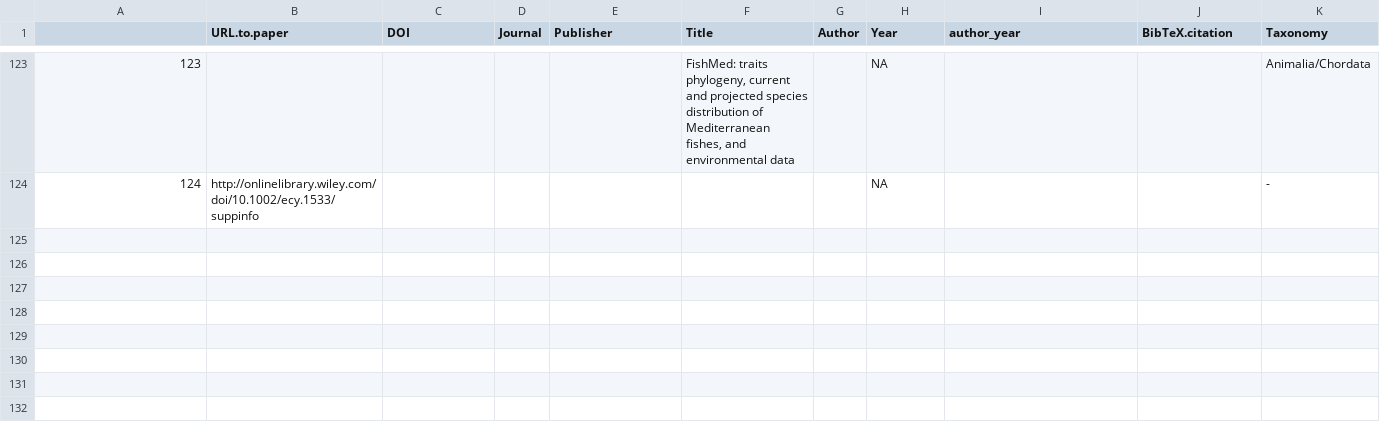
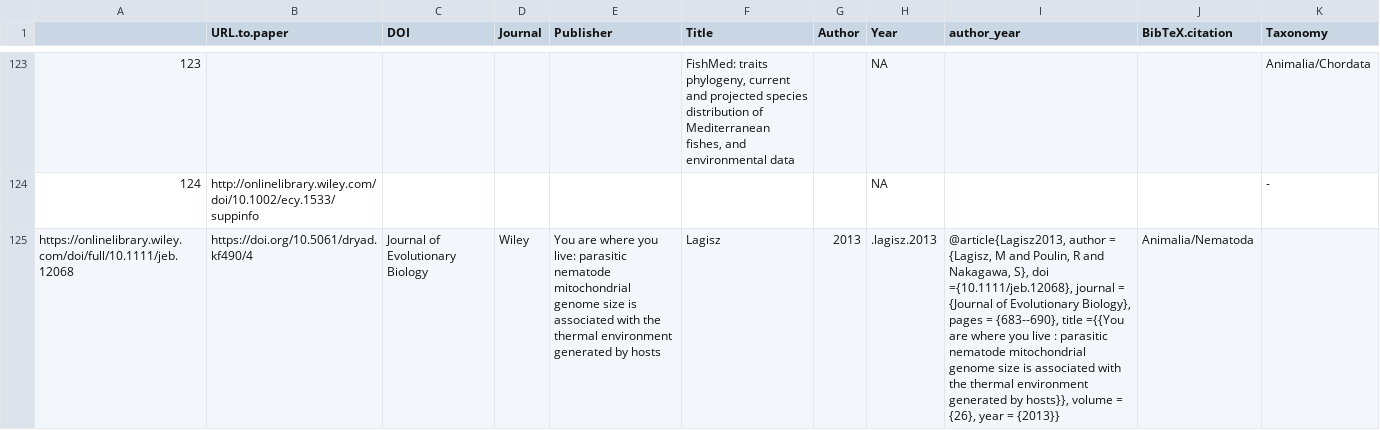
Before and after one commit to willpearse/MADtraits, a TSV file: citations.tsv, drawn as a sheet; only a part is shown, gaps mark what is left out; the diff covers the shown part only; the diff names each change by its address in the sheet, - before the commit and + after, or states it on an @@ line.

Commit message:
Added Michael's citations

```diff
--- a/citations.tsv
+++ b/citations.tsv
+row 125: https://onlinelibrary.wiley.com/doi/full/10.1111/jeb.12068 | https://doi.org/10.5061/dryad.kf490/4 | Journal of Evolutionary Biology | Wiley | You are where you live: parasitic nematode mitochondrial genome size is associated with the thermal environment generated by hosts | Lagisz | 2013 | .lagisz.2013 | @article{Lagisz2013, author = {Lagisz, M and Poulin, R and Nakagawa, S}, doi ={10.1111/jeb.12068}, journal = {Journal of Evolutionary Biology}, pages = {683--690}, title ={{You are where you live : parasitic nematode mitochondrial genome size is associated with the thermal environment generated by hosts}}, volume = {26}, year = {2013}} | Animalia/Nematoda
```
Also changed, not shown: 2 added rows elsewhere in this file.
